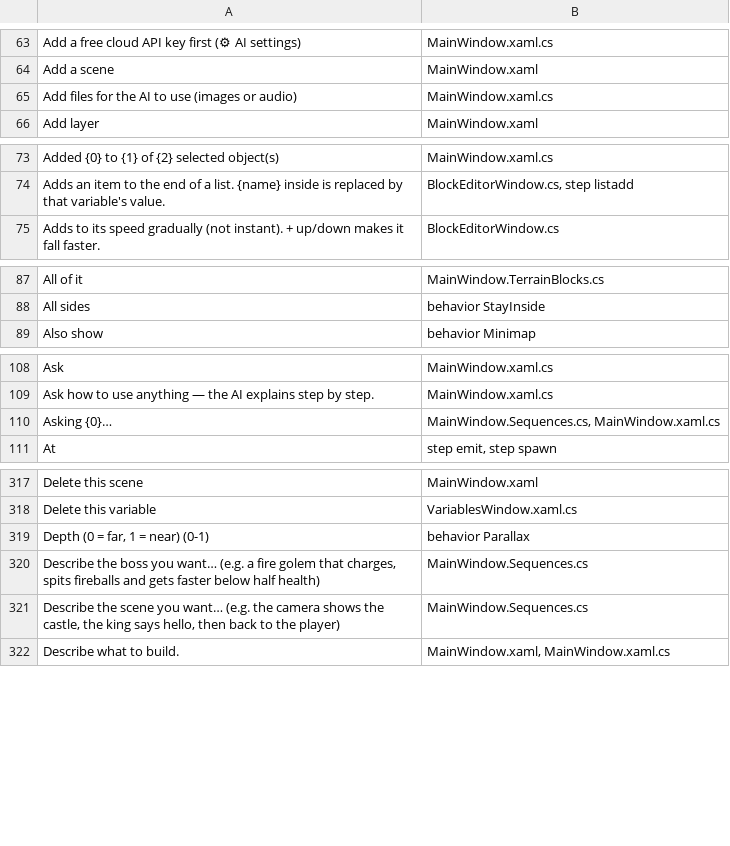
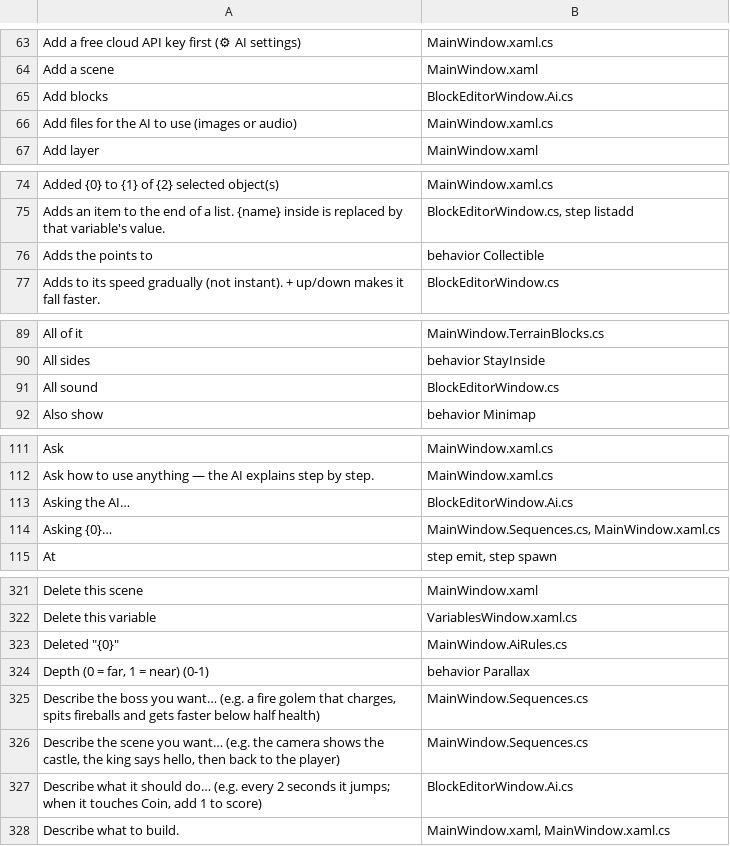
Before and after one commit to tarl3s/EasyEngine, a TSV file: Lang/_context.tsv, drawn as a sheet; only a part is shown, gaps mark what is left out; the diff covers the shown part only.

```diff
--- a/Lang/_context.tsv
+++ b/Lang/_context.tsv
@@ -64,2 +64,3 @@ Add a free cloud API key first (⚙ AI settings)	MainWindow.xaml.cs
 Add a scene	MainWindow.xaml
+Add blocks	BlockEditorWindow.Ai.cs
 Add files for the AI to use (images or audio)	MainWindow.xaml.cs
@@ -74,2 +75,3 @@ Added {0} to {1} of {2} selected object(s)	MainWindow.xaml.cs
 Adds an item to the end of a list. {name} inside is replaced by that variable's value.	BlockEditorWindow.cs, step listadd
+Adds the points to	behavior Collectible
 Adds to its speed gradually (not instant). + up/down makes it fall faster.	BlockEditorWindow.cs
@@ -88,2 +90,3 @@ All of it	MainWindow.TerrainBlocks.cs
 All sides	behavior StayInside
+All sound	BlockEditorWindow.cs
 Also show	behavior Minimap
@@ -109,2 +112,3 @@ Ask	MainWindow.xaml.cs
 Ask how to use anything — the AI explains step by step.	MainWindow.xaml.cs
+Asking the AI…	BlockEditorWindow.Ai.cs
 Asking {0}…	MainWindow.Sequences.cs, MainWindow.xaml.cs
@@ -318,2 +322,3 @@ Delete this scene	MainWindow.xaml
 Delete this variable	VariablesWindow.xaml.cs
+Deleted "{0}"	MainWindow.AiRules.cs
 Depth (0 = far, 1 = near) (0-1)	behavior Parallax
@@ -321,2 +326,3 @@ Describe the boss you want… (e.g. a fire golem that charges, spits fireballs a
 Describe the scene you want… (e.g. the camera shows the castle, the king says hello, then back to the player)	MainWindow.Sequences.cs
+Describe what it should do… (e.g. every 2 seconds it jumps; when it touches Coin, add 1 to score)	BlockEditorWindow.Ai.cs
 Describe what to build.	MainWindow.xaml, MainWindow.xaml.cs
```
Also changed, not shown: 5 added rows and 11 edited cells elsewhere in this file, 19 other files.
